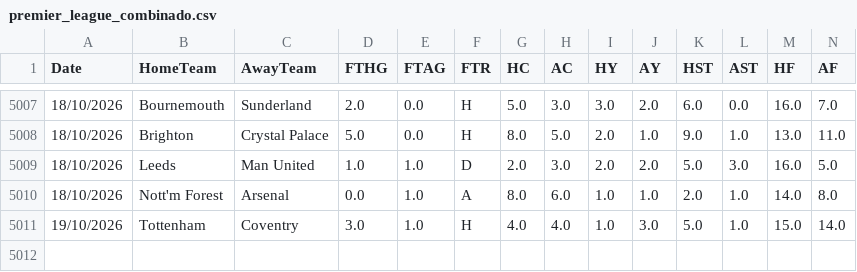
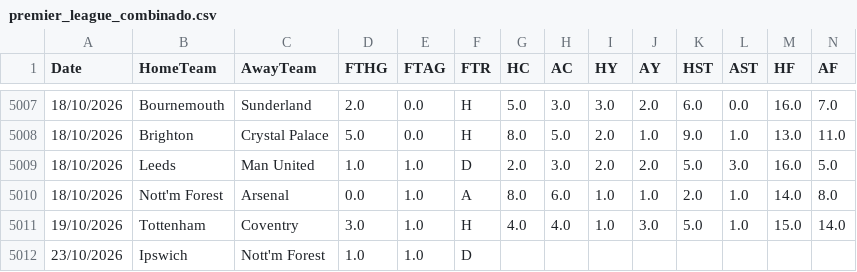
Before and after one commit to hectormera4-dotcom/premier-picks, a CSV file: premier_league_combinado.csv, drawn as a sheet; only a part is shown, gaps mark what is left out; rows hold the shown columns only; the diff names each change by its address in the sheet, - before the commit and + after, or states it on an @@ line.

```diff
--- a/premier_league_combinado.csv
+++ b/premier_league_combinado.csv
+row 5012: 23/10/2026 | Ipswich | Nott'm Forest | 1.0 | 1.0 | D
```
Also changed, not shown: bundesliga_combinado.csv, eredivisie_combinado.csv, 3 other files.
